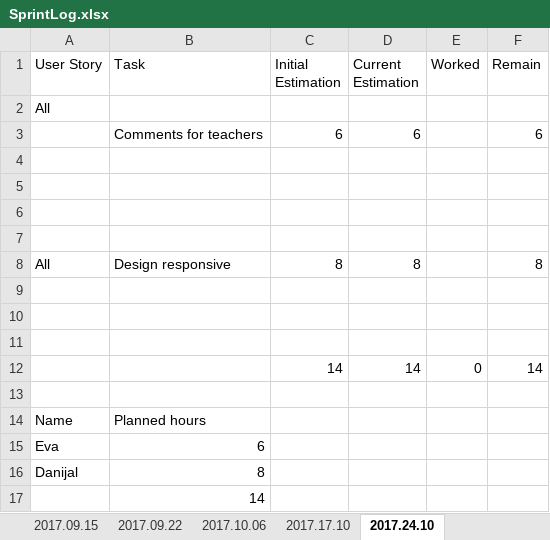
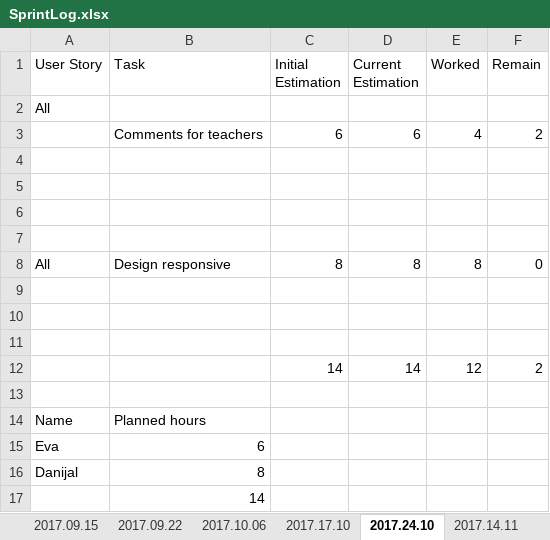
Before and after one commit to Eva0410/Nachhilfeboerse, an Excel workbook: 01_Planning/SprintLog.xlsx, sheet 2017.24.10, drawn as a sheet; values as stored, in another font and other column widths than the file's, no borders; the diff names each change by its address in the sheet, - before the commit and + after, or states it on an @@ line.

```diff
--- a/01_Planning/SprintLog.xlsx (sheet 2017.24.10)
+++ b/01_Planning/SprintLog.xlsx (sheet 2017.24.10)
+sheet tab: 2017.14.11
-E3 (Worked): (empty)
+E3 (Worked): 4
-F3 (Remain): 6
+F3 (Remain): 2
-E8 (Worked): (empty)
+E8 (Worked): 8
-F8 (Remain): 8
+F8 (Remain): 0
-E12 (Worked): 0
+E12 (Worked): 12
-F12 (Remain): 14
+F12 (Remain): 2
```
Also changed, not shown: sheet Summary, 01_Planning/ProductBurndown.xlsx, 1 other file.
